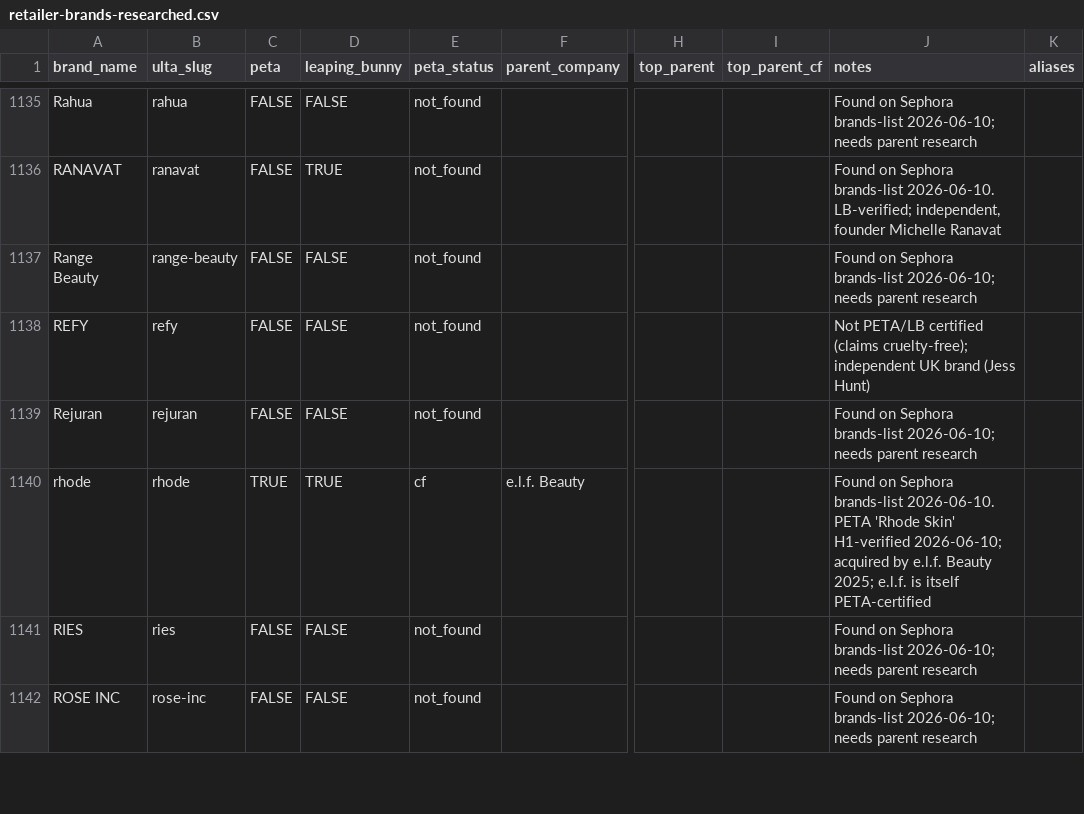
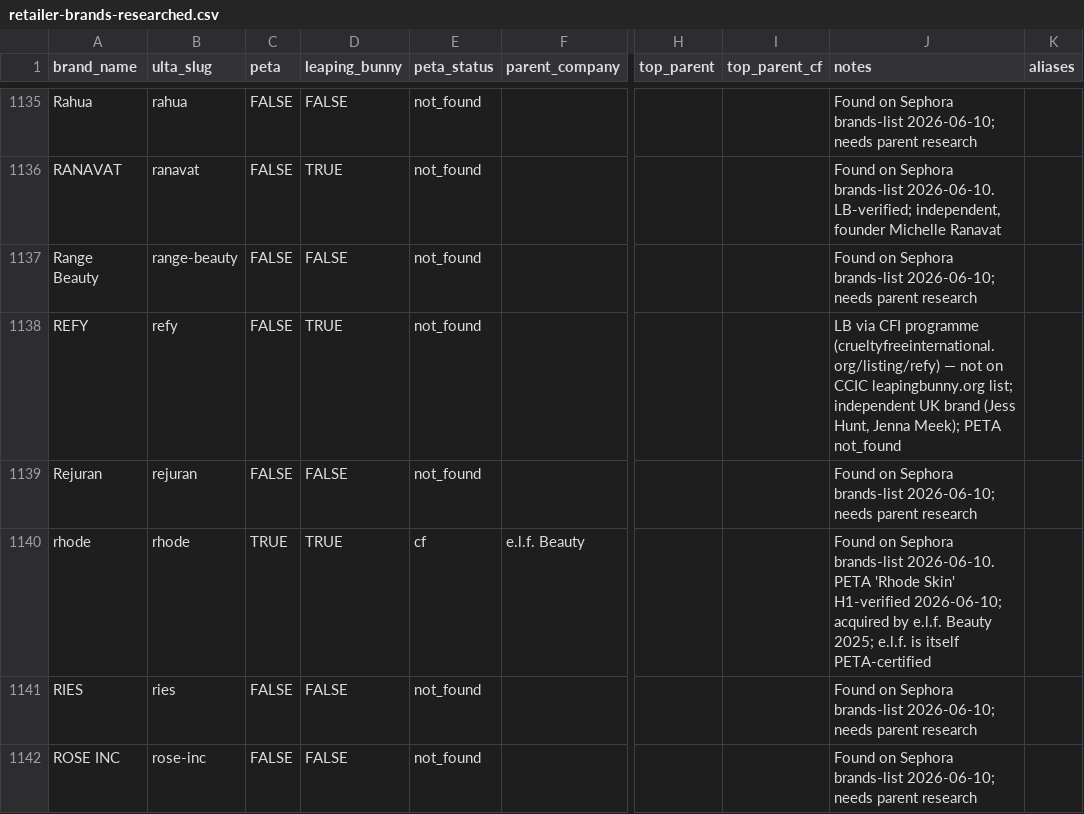
Before and after one commit to CoolpantsMcBadass/bunny-check, a CSV file: data/retailer-brands-researched.csv, drawn as a sheet; only a part is shown, gaps mark what is left out; the diff names each change by its address in the sheet, - before the commit and + after, or states it on an @@ line.

```diff
--- a/data/retailer-brands-researched.csv
+++ b/data/retailer-brands-researched.csv
-D1138 (leaping_bunny): FALSE
+D1138 (leaping_bunny): TRUE
-J1138 (notes): Not PETA/LB certified (claims cruelty-free); independent UK brand (Jess Hunt)
+J1138 (notes): LB via CFI programme (crueltyfreeinternational.org/listing/refy) — not on CCIC leapingbunny.org list; independent UK brand (Jess Hunt, Jenna Meek); PETA not_found
```
Also changed, not shown: 4 other files.
